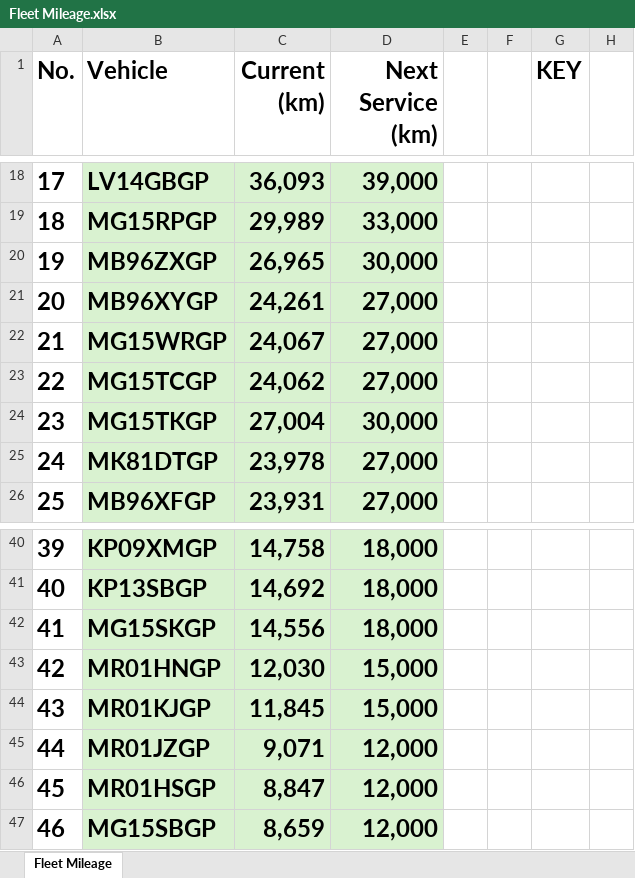
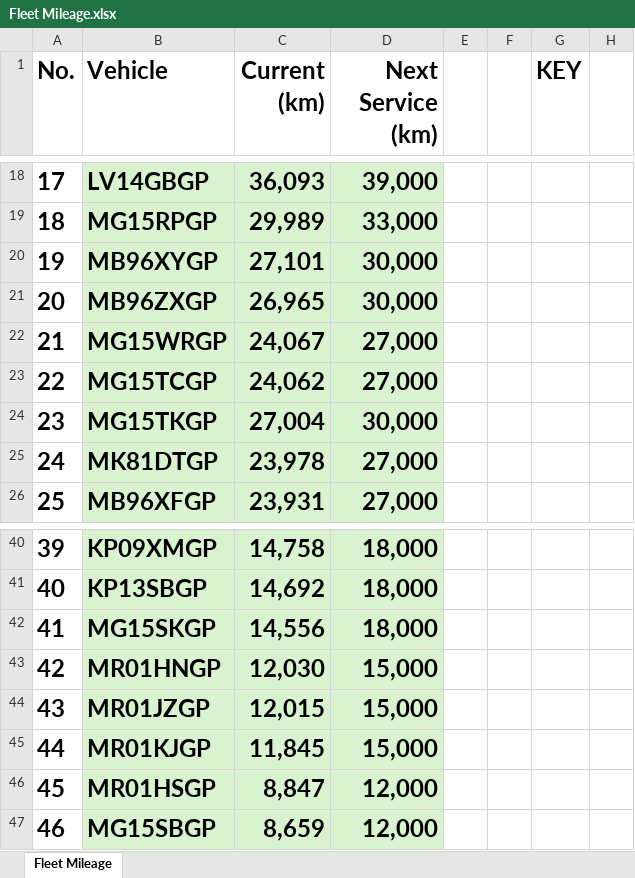
Before and after one commit to cloudlint/MobilityFleet, an Excel workbook: Fleet Mileage.xlsx, sheet Fleet Mileage, drawn as a sheet; only a part is shown, gaps mark what is left out; values as stored, in another font and other column widths than the file's, no borders; removed rows and columns are numbered as before the commit, all else as after; the diff names each change by its address in the sheet, - before the commit and + after, or states it on an @@ line.

Commit message:
Initial commit - ScootDR project

```diff
--- a/Fleet Mileage.xlsx (sheet Fleet Mileage)
+++ b/Fleet Mileage.xlsx (sheet Fleet Mileage)
+row 20: 19 | MB96XYGP | 27,101 | 30,000
@@ column A (No.) renumbered between rows 21 and 45 @@
-row 21: 20 | MB96XYGP | 24,261 | 27,000
+row 44: 43 | MR01JZGP | 12,015 | 15,000
-row 45: 44 | MR01JZGP | 9,071 | 12,000
```
